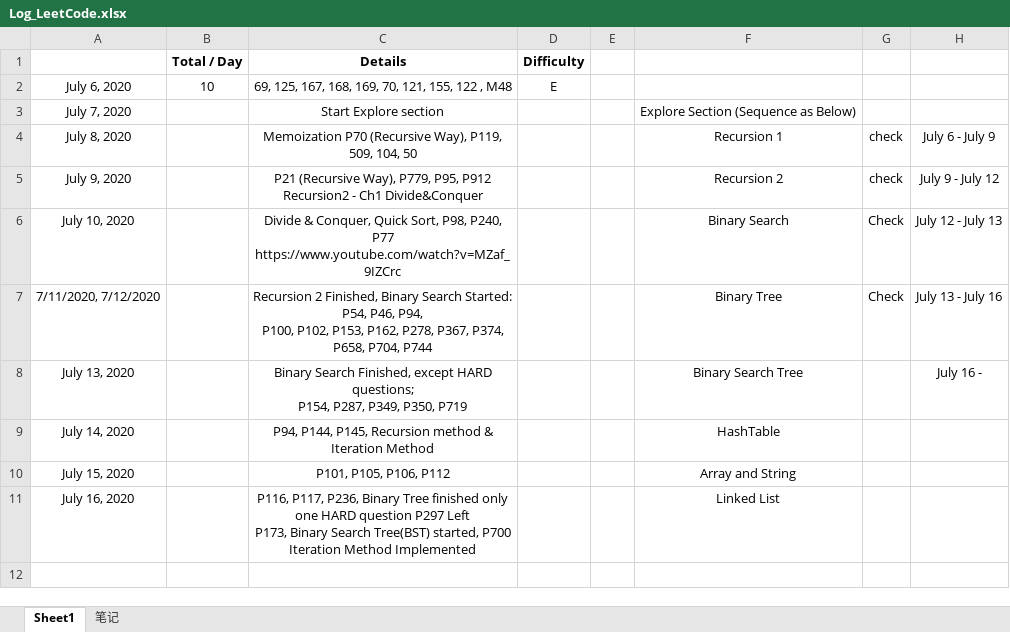
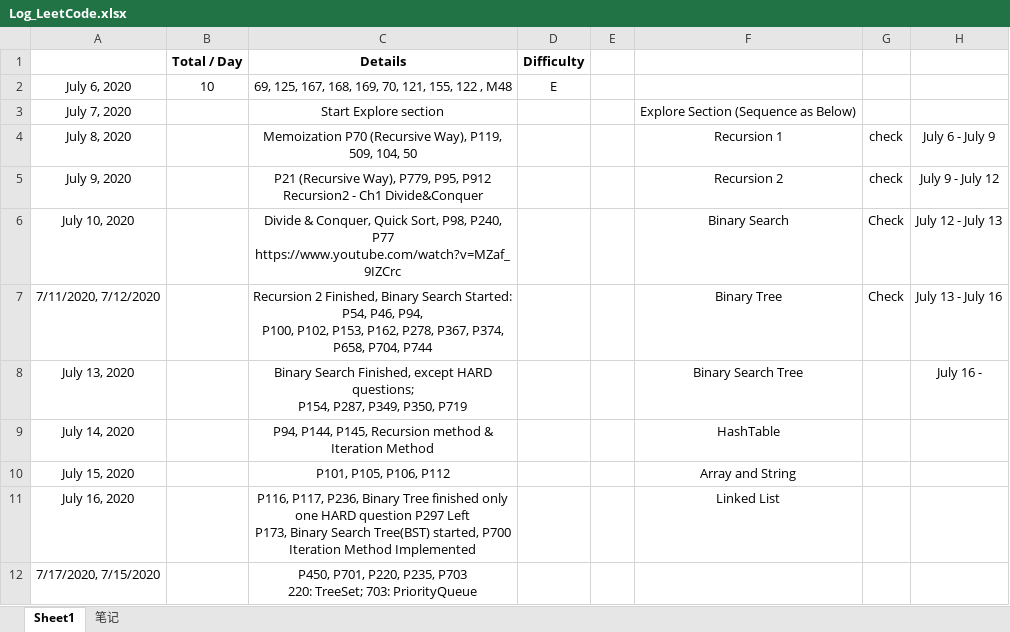
Before and after one commit to shadowba/LeetCode_JJ, an Excel workbook: Log_LeetCode.xlsx, sheet Sheet1, drawn as a sheet; values as stored, in another font and other column widths than the file's, no borders; ↵ is a line break in a cell; the diff names each change by its address in the sheet, - before the commit and + after, or states it on an @@ line.

Commit message:
P450, P701, P220, P235, P703 220: TreeSet; 703: PriorityQueue
P450, P701, P220, P235, P703
220: TreeSet; 703: PriorityQueue

```diff
--- a/Log_LeetCode.xlsx (sheet Sheet1)
+++ b/Log_LeetCode.xlsx (sheet Sheet1)
+row 12: 7/17/2020, 7/15/2020 |  | P450, P701, P220, P235, P703 ↵ 220: TreeSet; 703: PriorityQueue
```
Also changed, not shown: 9 other files.
